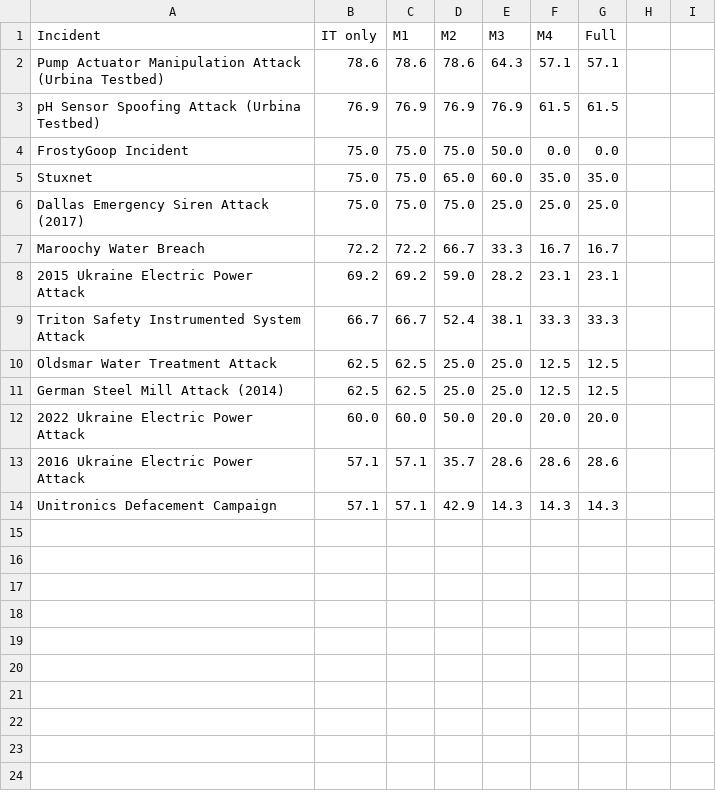
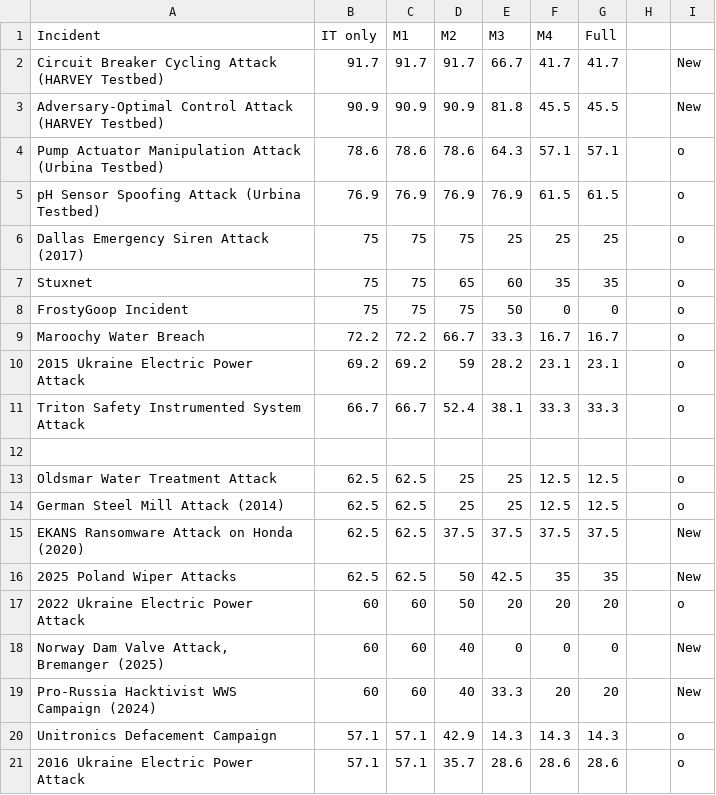
Before and after one commit to CyCISlab/Stealth, a CSV file: 7_ladder_by_incident.csv, drawn as a sheet; removed rows and columns are numbered as before the commit, all else as after; the diff names each change by its address in the sheet, - before the commit and + after, or states it on an @@ line.

```diff
--- a/7_ladder_by_incident.csv
+++ b/7_ladder_by_incident.csv
+row 2: Circuit Breaker Cycling Attack (HARVEY Testbed) | 91.7 | 91.7 | 91.7 | 66.7 | 41.7 | 41.7 |  | New
+row 3: Adversary-Optimal Control Attack (HARVEY Testbed) | 90.9 | 90.9 | 90.9 | 81.8 | 45.5 | 45.5 |  | New
-I4:I5: (empty)
+I4:I5: o
-row 4: FrostyGoop Incident | 75.0 | 75.0 | 75.0 | 50.0 | 0.0 | 0.0
-row 5: Stuxnet | 75.0 | 75.0 | 65.0 | 60.0 | 35.0 | 35.0
-B6 (IT only): 75.0
+B6 (IT only): 75
-C6 (M1): 75.0
+C6 (M1): 75
-D6 (M2): 75.0
+D6 (M2): 75
-E6 (M3): 25.0
+E6 (M3): 25
-F6 (M4): 25.0
+F6 (M4): 25
-G6 (Full): 25.0
+G6 (Full): 25
-I6: (empty)
+I6: o
+row 7: Stuxnet | 75 | 75 | 65 | 60 | 35 | 35 |  | o
+row 8: FrostyGoop Incident | 75 | 75 | 75 | 50 | 0 | 0 |  | o
-I9:I11: (empty)
+I9:I11: o
-D10 (M2): 59.0
+D10 (M2): 59
+row 12: (empty)
-D13:D14 (M2): 25.0
+D13:D14 (M2): 25
-E13:E14 (M3): 25.0
+E13:E14 (M3): 25
-I13:I14: (empty)
+I13:I14: o
+row 15: EKANS Ransomware Attack on Honda (2020) | 62.5 | 62.5 | 37.5 | 37.5 | 37.5 | 37.5 |  | New
+row 16: 2025 Poland Wiper Attacks | 62.5 | 62.5 | 50 | 42.5 | 35 | 35 |  | New
-B17 (IT only): 60.0
+B17 (IT only): 60
-C17 (M1): 60.0
+C17 (M1): 60
-D17 (M2): 50.0
+D17 (M2): 50
-E17 (M3): 20.0
+E17 (M3): 20
-F17 (M4): 20.0
+F17 (M4): 20
-G17 (Full): 20.0
+G17 (Full): 20
-I17: (empty)
+I17: o
-row 13: 2016 Ukraine Electric Power Attack | 57.1 | 57.1 | 35.7 | 28.6 | 28.6 | 28.6
+row 18: Norway Dam Valve Attack, Bremanger (2025) | 60 | 60 | 40 | 0 | 0 | 0 |  | New
+row 19: Pro-Russia Hacktivist WWS Campaign (2024) | 60 | 60 | 40 | 33.3 | 20 | 20 |  | New
-I20: (empty)
+I20: o
+row 21: 2016 Ukraine Electric Power Attack | 57.1 | 57.1 | 35.7 | 28.6 | 28.6 | 28.6 |  | o
```
Also changed, not shown: 6_incident_stealth_score.csv, 1 other file.
